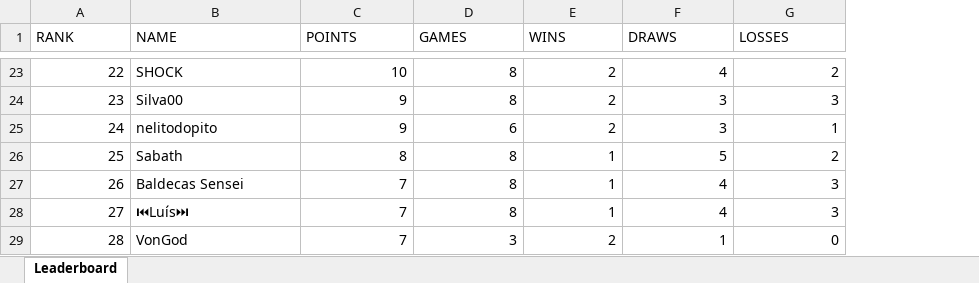
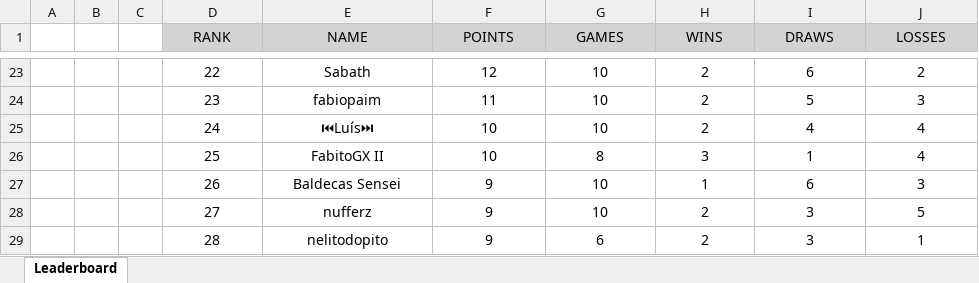
Before and after one commit to gespcunha/ClashRoyaleClanLeague, an Excel workbook: excel/9LU2Y8LULeaderboard.xlsx, sheet Leaderboard, drawn as a sheet; only a part is shown, gaps mark what is left out; values as stored, in another font and other column widths than the file's, no borders; addresses are those after the commit; the diff covers the shown part only; the diff names each change by its address in the sheet, - before the commit and + after, or states it on an @@ line.

```diff
--- a/excel/9LU2Y8LULeaderboard.xlsx (sheet Leaderboard)
+++ b/excel/9LU2Y8LULeaderboard.xlsx (sheet Leaderboard)
+column A, empty
+column B, empty
+column C, empty
@@ D1:J1 alignment: left → center, fill: none → #D3D3D3 @@
-D23:D29 alignment: right
+D23:D29 alignment: center
-E23:E29 alignment: left
+E23:E29 alignment: center
-E23 (NAME): SHOCK
+E23 (NAME): Sabath
-F23:J29 alignment: right
+F23:J29 alignment: center
-F23 (POINTS): 10
+F23 (POINTS): 12
-G23:G24 (GAMES): 8
+G23:G24 (GAMES): 10
-I23 (DRAWS): 4
+I23 (DRAWS): 6
-E24 (NAME): Silva00
+E24 (NAME): fabiopaim
-F24 (POINTS): 9
+F24 (POINTS): 11
-I24 (DRAWS): 3
+I24 (DRAWS): 5
-E25 (NAME): nelitodopito
+E25 (NAME): ⏮Luís⏭
-F25 (POINTS): 9
+F25 (POINTS): 10
-G25 (GAMES): 6
+G25 (GAMES): 10
-I25 (DRAWS): 3
+I25 (DRAWS): 4
-J25 (LOSSES): 1
+J25 (LOSSES): 4
-E26 (NAME): Sabath
+E26 (NAME): FabitoGX II
-F26 (POINTS): 8
+F26 (POINTS): 10
-H26 (WINS): 1
+H26 (WINS): 3
-I26 (DRAWS): 5
+I26 (DRAWS): 1
-J26 (LOSSES): 2
+J26 (LOSSES): 4
-F27:F29 (POINTS): 7
+F27:F29 (POINTS): 9
-G27:G28 (GAMES): 8
+G27:G28 (GAMES): 10
-I27 (DRAWS): 4
+I27 (DRAWS): 6
-E28 (NAME): ⏮Luís⏭
+E28 (NAME): nufferz
-H28 (WINS): 1
+H28 (WINS): 2
-I28 (DRAWS): 4
+I28 (DRAWS): 3
-J28 (LOSSES): 3
+J28 (LOSSES): 5
-E29 (NAME): VonGod
+E29 (NAME): nelitodopito
-G29 (GAMES): 3
+G29 (GAMES): 6
-I29 (DRAWS): 1
+I29 (DRAWS): 3
-J29 (LOSSES): 0
+J29 (LOSSES): 1
```
Also changed, not shown: 1 removed row, 120 edited cells and cell formats elsewhere in this sheet, 2 other files.
